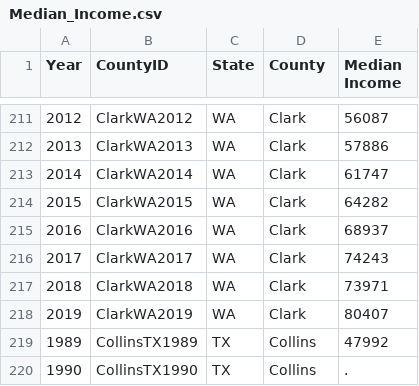
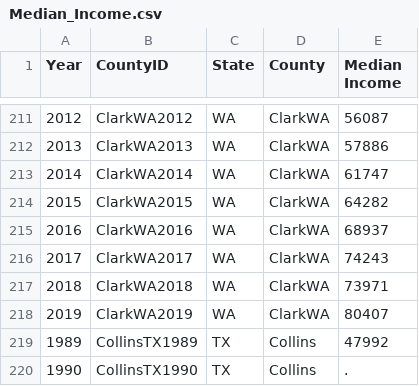
Before and after one commit to rls1316/project-one, a CSV file: Resource/Median_Income.csv, drawn as a sheet; only a part is shown, gaps mark what is left out; the diff covers the shown part only.

```diff
--- a/Resource/Median_Income.csv
+++ b/Resource/Median_Income.csv
@@ -211,9 +211,9 @@
-2012,ClarkWA2012,WA,Clark,56087
-2013,ClarkWA2013,WA,Clark,57886
-2014,ClarkWA2014,WA,Clark,61747
-2015,ClarkWA2015,WA,Clark,64282
-2016,ClarkWA2016,WA,Clark,68937
-2017,ClarkWA2017,WA,Clark,74243
-2018,ClarkWA2018,WA,Clark,73971
-2019,ClarkWA2019,WA,Clark,80407
+2012,ClarkWA2012,WA,ClarkWA,56087
+2013,ClarkWA2013,WA,ClarkWA,57886
+2014,ClarkWA2014,WA,ClarkWA,61747
+2015,ClarkWA2015,WA,ClarkWA,64282
+2016,ClarkWA2016,WA,ClarkWA,68937
+2017,ClarkWA2017,WA,ClarkWA,74243
+2018,ClarkWA2018,WA,ClarkWA,73971
+2019,ClarkWA2019,WA,ClarkWA,80407
 1989,CollinsTX1989,TX,Collins,47992
```
Also changed, not shown: 54 edited cells elsewhere in this file, Resource/County_Popn.csv, 1 other file.
